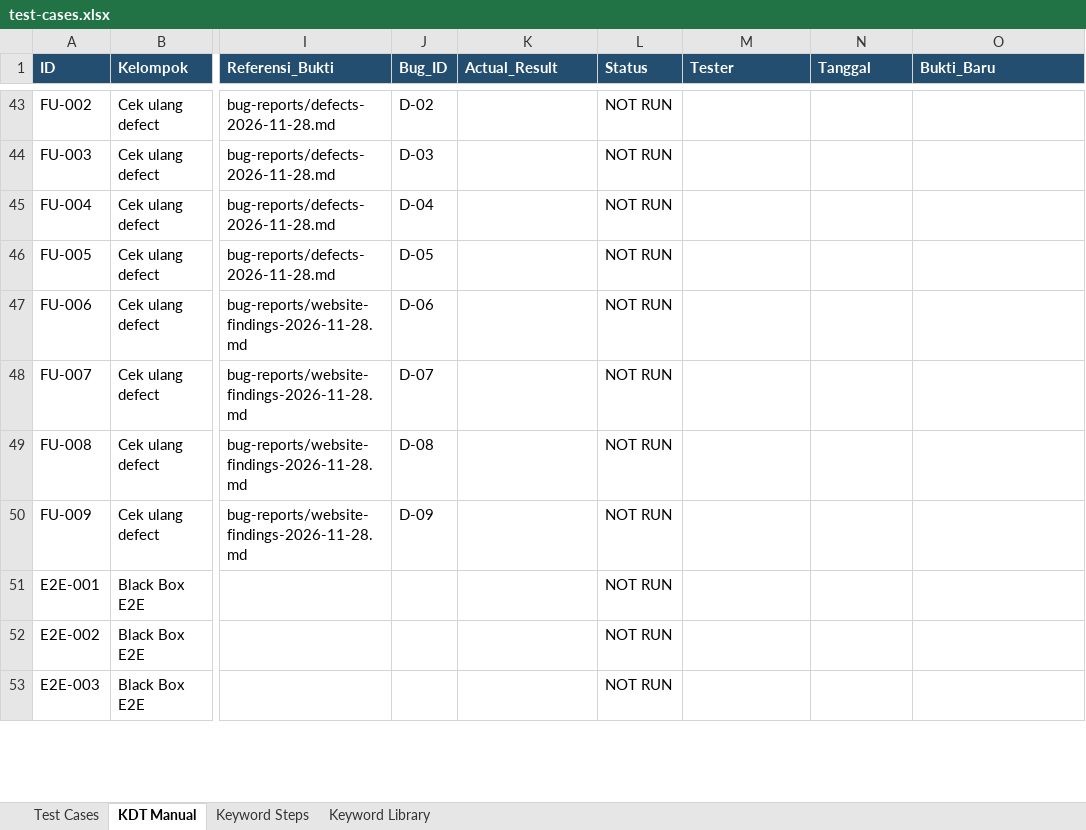
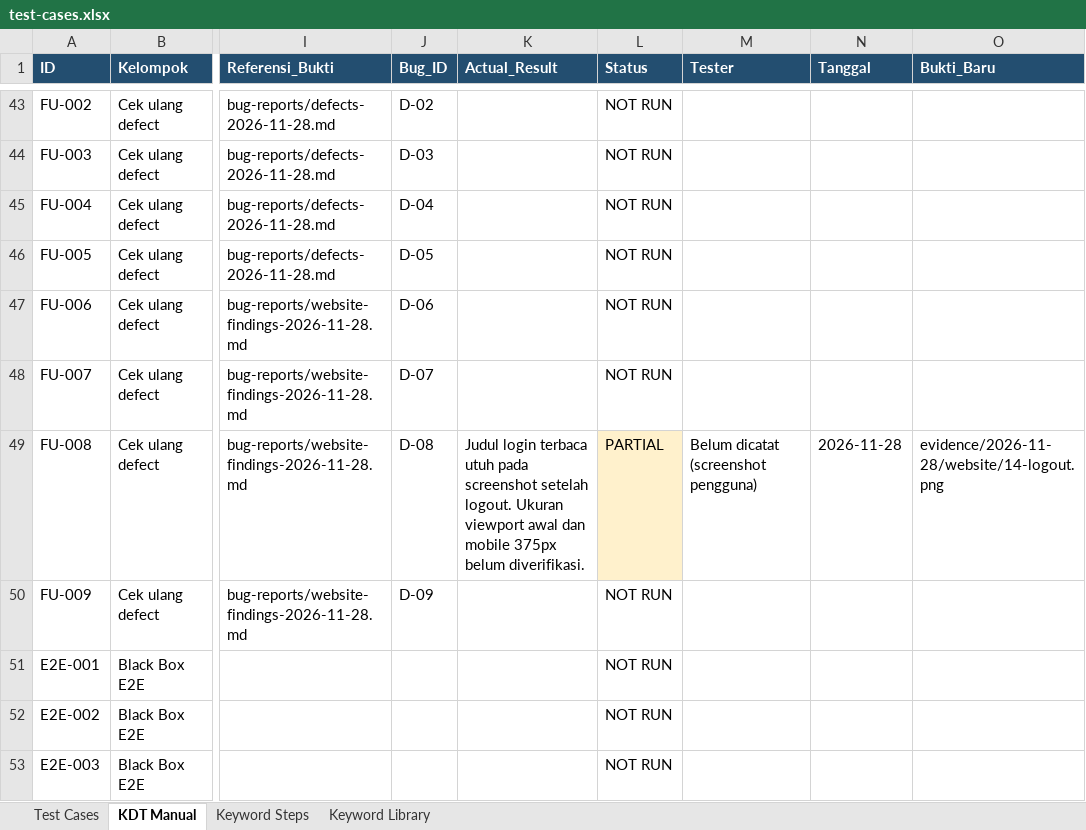
Before and after one commit to kira155/TestingQA-Kelompok1, an Excel workbook: test-cases/test-cases.xlsx, sheet KDT Manual, drawn as a sheet; only a part is shown, gaps mark what is left out; values as stored, in another font and other column widths than the file's, no borders; conditional formats not drawn; the diff covers the shown part only; the diff names each change by its address in the sheet, - before the commit and + after, or states it on an @@ line.

Commit message:
"Add stock filter and logout test results

```diff
--- a/test-cases/test-cases.xlsx (sheet KDT Manual)
+++ b/test-cases/test-cases.xlsx (sheet KDT Manual)
-K49 (Actual_Result): (empty)
+K49 (Actual_Result): Judul login terbaca utuh pada screenshot setelah logout. Ukuran viewport awal dan mobile 375px belum diverifikasi.
-L49 (Status): NOT RUN
+L49 (Status): PARTIAL
-L49 fill: none
+L49 fill: #FFF1CC
-M49 (Tester): (empty)
+M49 (Tester): Belum dicatat (screenshot pengguna)
-N49 (Tanggal): (empty)
+N49 (Tanggal): 2026-11-28
-O49 (Bukti_Baru): (empty)
+O49 (Bukti_Baru): evidence/2026-11-28/website/14-logout.png
```
Also changed, not shown: 3 added rows, 15 edited cells and cell formats elsewhere in this sheet, sheet Keyword Steps, 19 other files.
